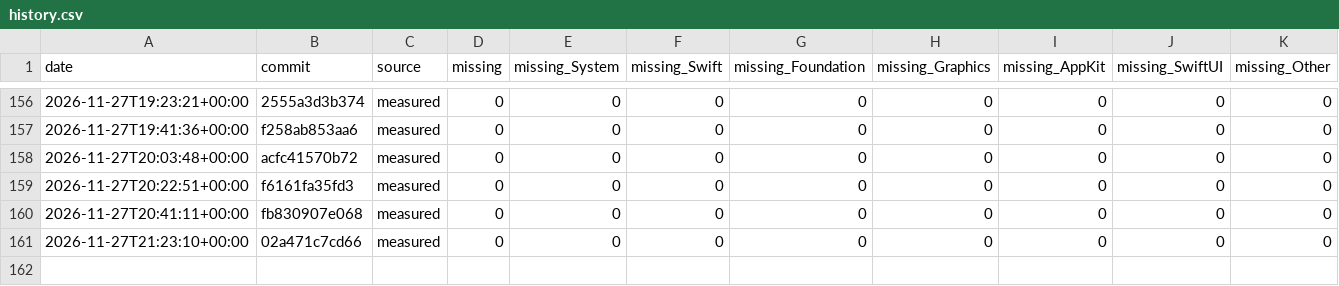
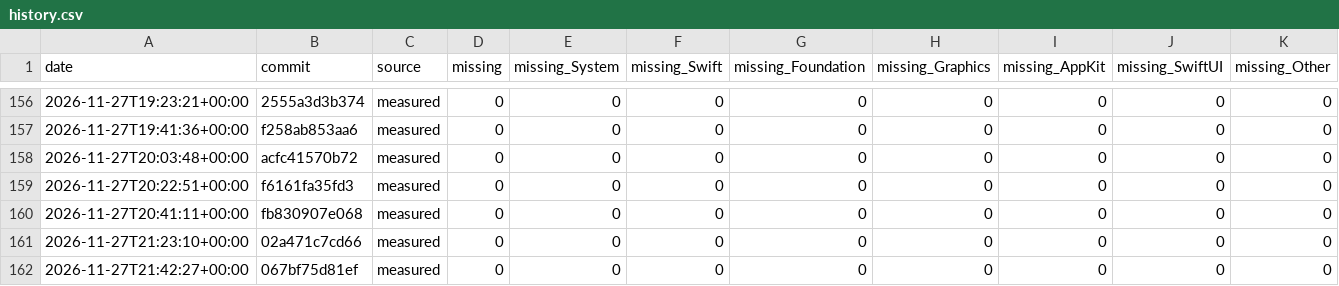
Before and after one commit to GhouI/bitten, a CSV file: history.csv, drawn as a sheet; only a part is shown, gaps mark what is left out.

```diff
--- a/history.csv
+++ b/history.csv
@@ -161 +161,2 @@ date,commit,source,missing,missing_System,missing_Swift,missing_Foundation,missi
 2026-11-27T21:23:10+00:00,02a471c7cd66,measured,0,0,0,0,0,0,0,0
+2026-11-27T21:42:27+00:00,067bf75d81ef,measured,0,0,0,0,0,0,0,0
```
Also changed, not shown: 1 other file.
